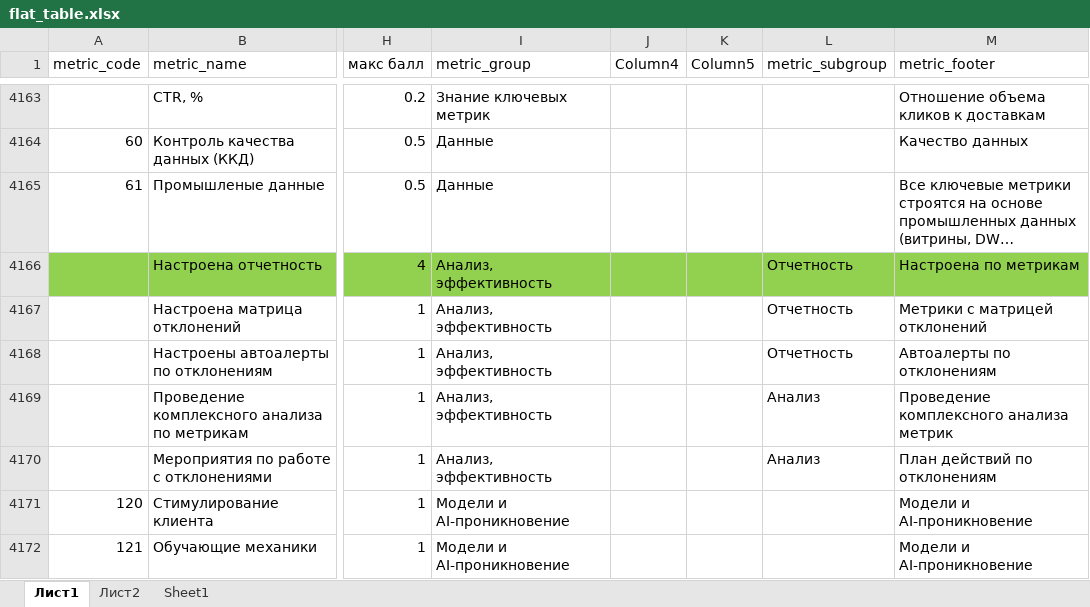
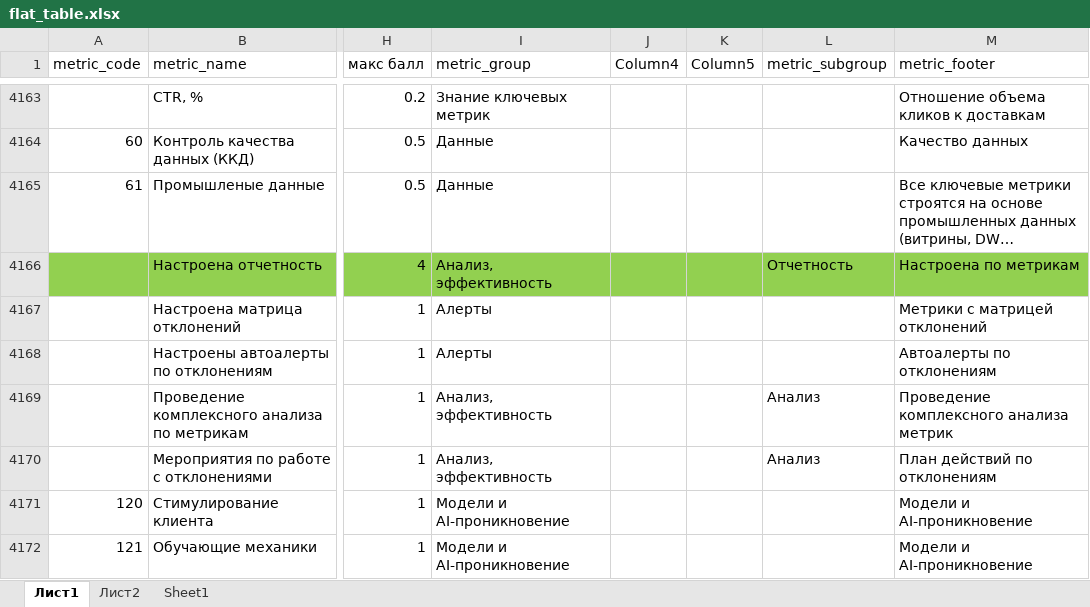
Before and after one commit to schischko-r/DD, an Excel workbook: flat_table.xlsx, sheet Лист1, drawn as a sheet; only a part is shown, gaps mark what is left out; long unchanged cells end in …; values as stored, in another font and other column widths than the file's, no borders; the diff covers the shown part only; the diff names each change by its address in the sheet, - before the commit and + after, or states it on an @@ line.

```diff
--- a/flat_table.xlsx (sheet Лист1)
+++ b/flat_table.xlsx (sheet Лист1)
-I4167:I4168 (metric_group): Анализ, эффективность
+I4167:I4168 (metric_group): Алерты
-L4167:L4168 (metric_subgroup): Отчетность
+L4167:L4168 (metric_subgroup): (empty)
```
Also changed, not shown: 38 hidden or unhidden rows elsewhere in this sheet, sbertrack_all_full_history_to_export.xlsx, 9 other files.
